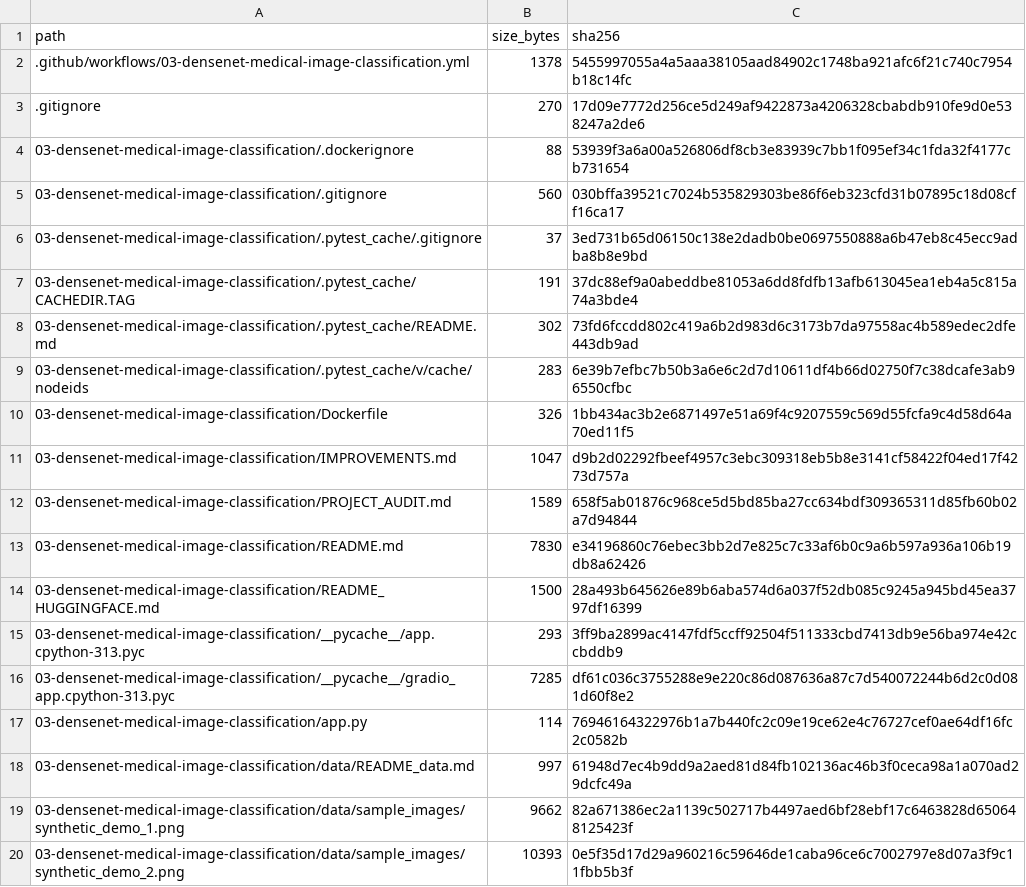
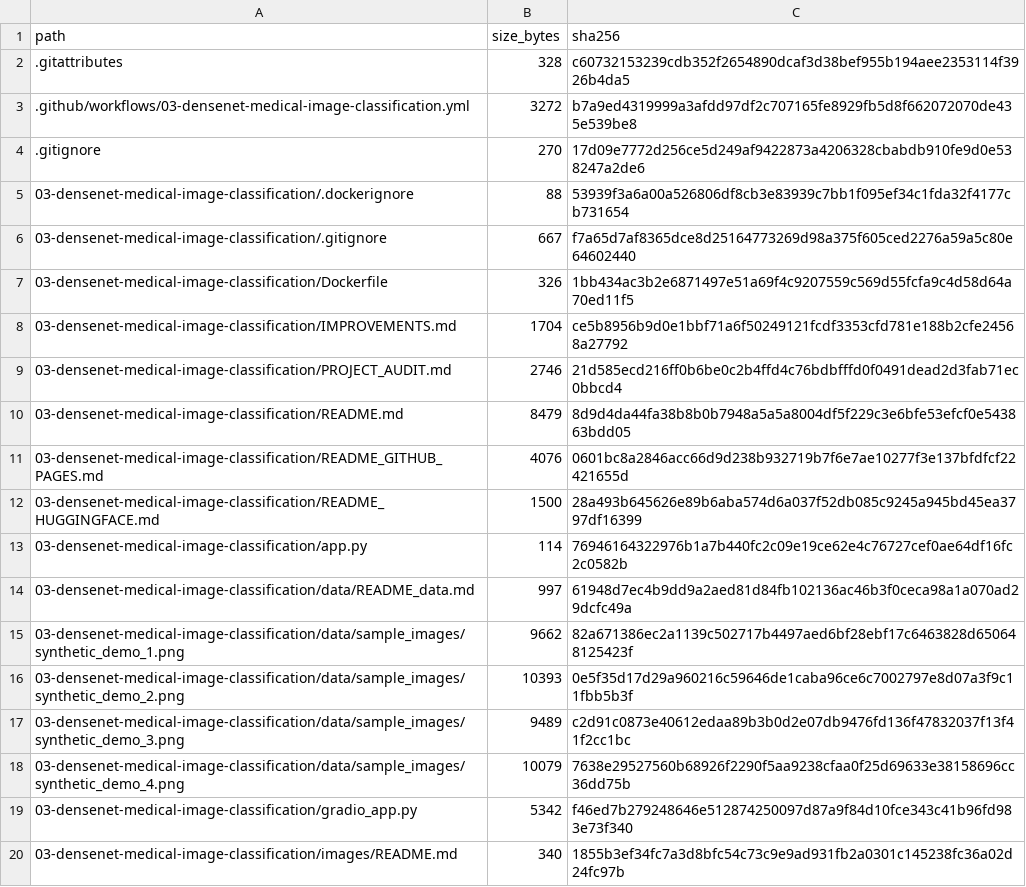
Before and after one commit to unit-mole/cnn-projects, a CSV file: 03-densenet-medical-image-classification/FILE_MANIFEST.csv, drawn as a sheet; only a part is shown; the shorter side is filled out with more unchanged rows; the diff covers the shown part only.

Commit message:
Deploy DenseNet Project 03 with GitHub Pages and TensorFlow.js

```diff
--- a/03-densenet-medical-image-classification/FILE_MANIFEST.csv
+++ b/03-densenet-medical-image-classification/FILE_MANIFEST.csv
@@ -1,17 +1,13 @@
 path,size_bytes,sha256
-.github/workflows/03-densenet-medical-image-classification.yml,1378,5455997055a4a5aaa38105aad84902c1748ba921afc6f21c740c7954b18c14fc
+.gitattributes,328,c60732153239cdb352f2654890dcaf3d38bef955b194aee2353114f3926b4da5
+.github/workflows/03-densenet-medical-image-classification.yml,3272,b7a9ed4319999a3afdd97df2c707165fe8929fb5d8f662072070de435e539be8
 .gitignore,270,17d09e7772d256ce5d249af9422873a4206328cbabdb910fe9d0e538247a2de6
 03-densenet-medical-image-classification/.dockerignore,88,53939f3a6a00a526806df8cb3e83939c7bb1f095ef34c1fda32f4177cb731654
-03-densenet-medical-image-classification/.gitignore,560,030bffa39521c7024b535829303be86f6eb323cfd31b07895c18d08cff16ca17
-03-densenet-medical-image-classification/.pytest_cache/.gitignore,37,3ed731b65d06150c138e2dadb0be0697550888a6b47eb8c45ecc9adba8b8e9bd
-03-densenet-medical-image-classification/.pytest_cache/CACHEDIR.TAG,191,37dc88ef9a0abeddbe81053a6dd8fdfb13afb613045ea1eb4a5c815a74a3bde4
-03-densenet-medical-image-classification/.pytest_cache/README.md,302,73fd6fccdd802c419a6b2d983d6c3173b7da97558ac4b589edec2dfe443db9ad
-03-densenet-medical-image-classification/.pytest_cache/v/cache/nodeids,283,6e39b7efbc7b50b3a6e6c2d7d10611df4b66d02750f7c38dcafe3ab96550cfbc
+03-densenet-medical-image-classification/.gitignore,667,f7a65d7af8365dce8d25164773269d98a375f605ced2276a59a5c80e64602440
 03-densenet-medical-image-classification/Dockerfile,326,1bb434ac3b2e6871497e51a69f4c9207559c569d55fcfa9c4d58d64a70ed11f5
-03-densenet-medical-image-classification/IMPROVEMENTS.md,1047,d9b2d02292fbeef4957c3ebc309318eb5b8e3141cf58422f04ed17f4273d757a
-03-densenet-medical-image-classification/PROJECT_AUDIT.md,1589,658f5ab01876c968ce5d5bd85ba27cc634bdf309365311d85fb60b02a7d94844
-03-densenet-medical-image-classification/README.md,7830,e34196860c76ebec3bb2d7e825c7c33af6b0c9a6b597a936a106b19db8a62426
+03-densenet-medical-image-classification/IMPROVEMENTS.md,1704,ce5b8956b9d0e1bbf71a6f50249121fcdf3353cfd781e188b2cfe24568a27792
+03-densenet-medical-image-classification/PROJECT_AUDIT.md,2746,21d585ecd216ff0b6be0c2b4ffd4c76bdbfffd0f0491dead2d3fab71ec0bbcd4
+03-densenet-medical-image-classification/README.md,8479,8d9d4da44fa38b8b0b7948a5a5a8004df5f229c3e6bfe53efcf0e543863bdd05
+03-densenet-medical-image-classification/README_GITHUB_PAGES.md,4076,0601bc8a2846acc66d9d238b932719b7f6e7ae10277f3e137bfdfcf22421655d
 03-densenet-medical-image-classification/README_HUGGINGFACE.md,1500,28a493b645626e89b6aba574d6a037f52db085c9245a945bd45ea3797df16399
-03-densenet-medical-image-classification/__pycache__/app.cpython-313.pyc,293,3ff9ba2899ac4147fdf5ccff92504f511333cbd7413db9e56ba974e42ccbddb9
-03-densenet-medical-image-classification/__pycache__/gradio_app.cpython-313.pyc,7285,df61c036c3755288e9e220c86d087636a87c7d540072244b6d2c0d081d60f8e2
 03-densenet-medical-image-classification/app.py,114,76946164322976b1a7b440fc2c09e19ce62e4c76727cef0ae64df16fc2c0582b
```
Also changed, not shown: 24 added rows, 25 removed rows and 6 edited cells elsewhere in this file, 32 other files.
